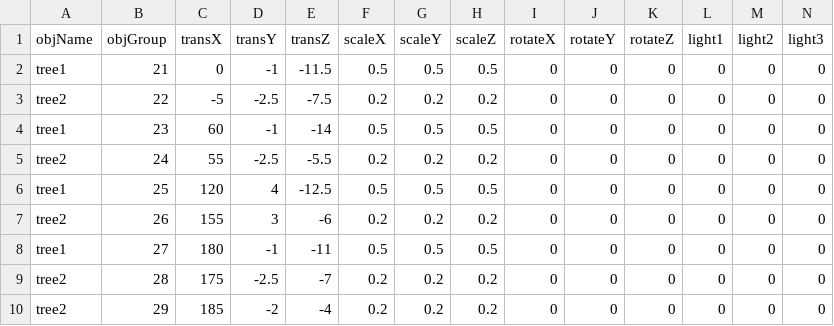
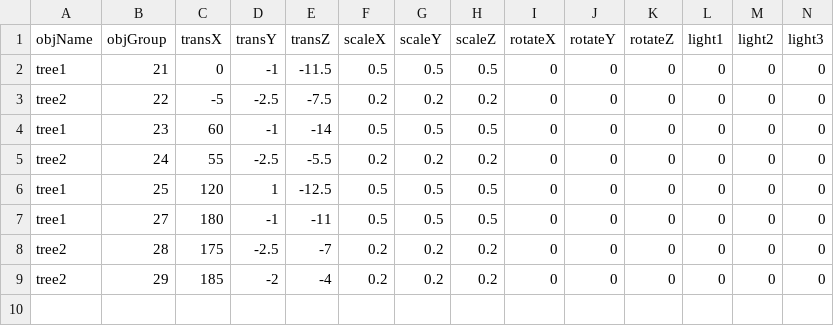
Before and after one commit to FluxTheGame/engine, a CSV file: production/Flux/FluxContent/csv/trees.csv, drawn as a sheet; only a part is shown; rows hold the shown columns only; the diff names each change by its address in the sheet, - before the commit and + after, or states it on an @@ line.

Commit message:
Fixed CSV tree positions

```diff
--- a/production/Flux/FluxContent/csv/trees.csv
+++ b/production/Flux/FluxContent/csv/trees.csv
-D6 (transY): 4
+D6 (transY): 1
-row 7: tree2 | 26 | 155 | 3 | -6 | 0.2 | 0.2 | 0.2 | 0 | 0 | 0 | 0 | 0 | 0
```
Also changed, not shown: 2 other files.
